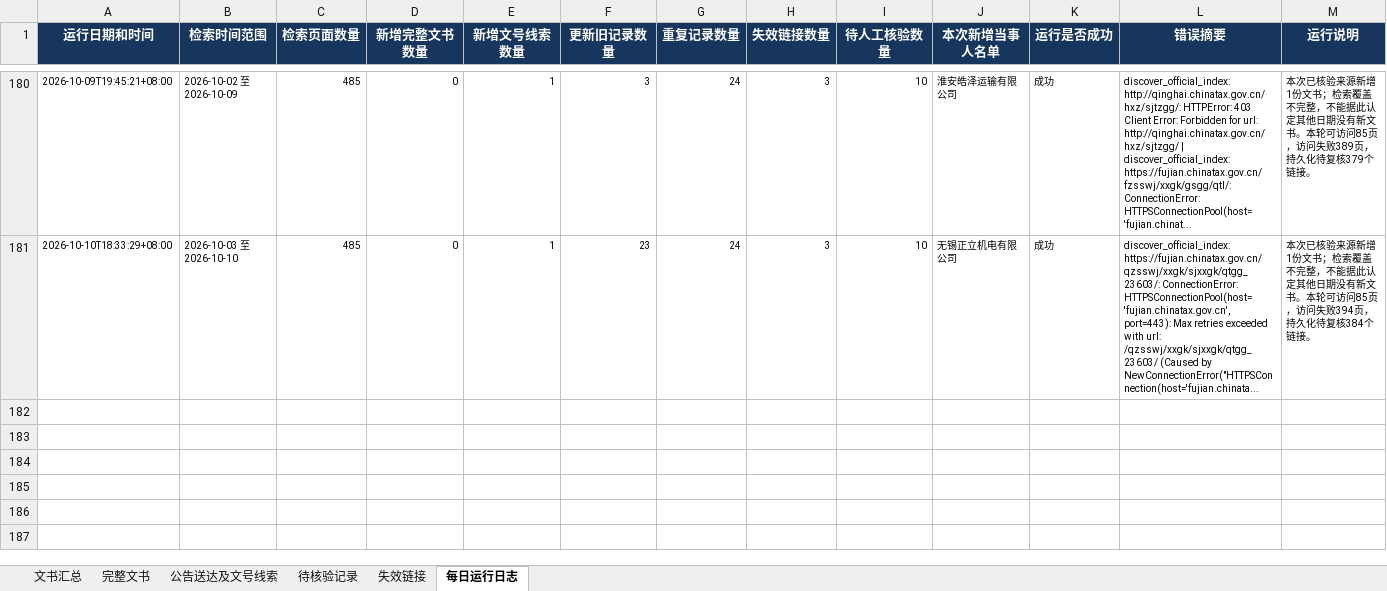
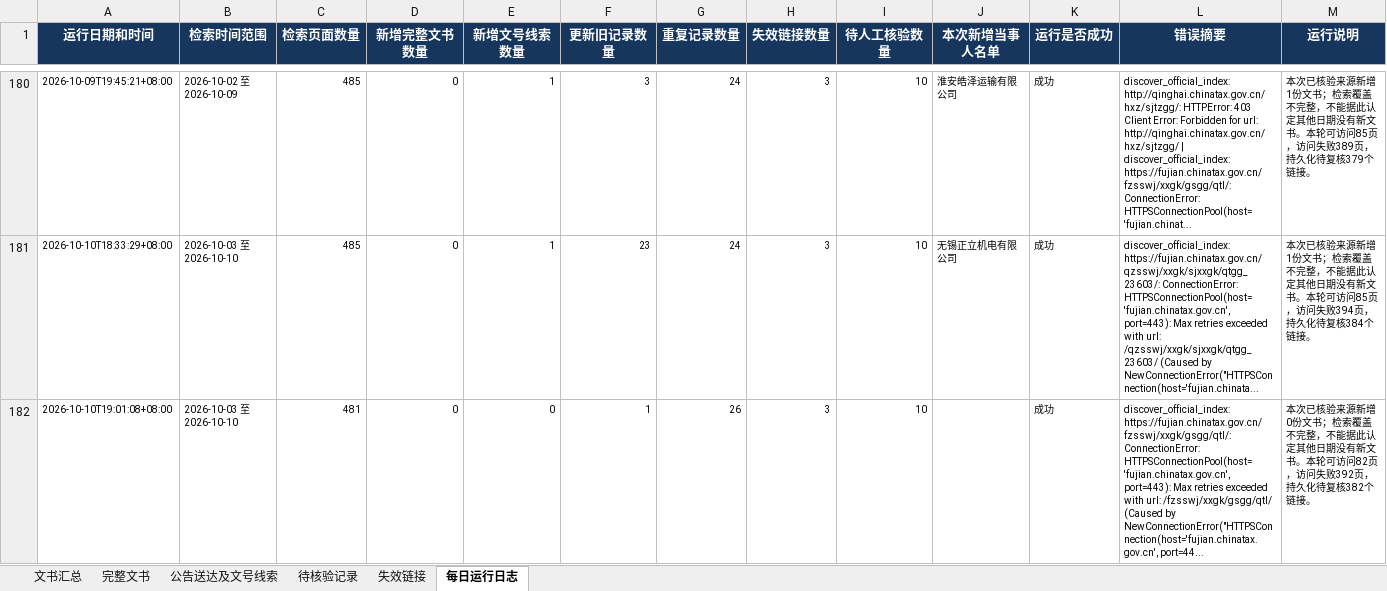
Before and after one commit to SakuraWu21/national-tax-decisions, an Excel workbook: data/全国税务处理及行政处罚决定书汇总.xlsx, sheet 每日运行日志, drawn as a sheet; only a part is shown, gaps mark what is left out; values as stored, in another font and other column widths than the file's, no borders; the diff names each change by its address in the sheet, - before the commit and + after, or states it on an @@ line.

```diff
--- a/data/全国税务处理及行政处罚决定书汇总.xlsx (sheet 每日运行日志)
+++ b/data/全国税务处理及行政处罚决定书汇总.xlsx (sheet 每日运行日志)
+row 182: 2026-10-10T19:01:08+08:00 | 2026-10-03 至 2026-10-10 | 481 | 0 | 0 | 1 | 26 | 3 | 10 |  | 成功 | discover_official_index: https://fujian.chinatax.gov.cn/fzsswj/xxgk/gsgg/qtl/: ConnectionError: HTTPSConnectionPool(host='fujian.chinatax.gov.cn', port=443): Max retries exceeded with url: /fzsswj/xxgk/gsgg/qtl/ (Caused by NewConnectionError("HTTPSConnection(host='fujian.chinatax.gov.cn', port=44... | 本次已核验来源新增0份文书；检索覆盖不完整，不能据此认定其他日期没有新文书。本轮可访问82页，访问失败392页，持久化待复核382个链接。
```
Also changed, not shown: sheet 公告送达及文号线索, sheet 文书汇总, public/downloads/全国税务处理及行政处罚决定书汇总.xlsx, 8 other files.
